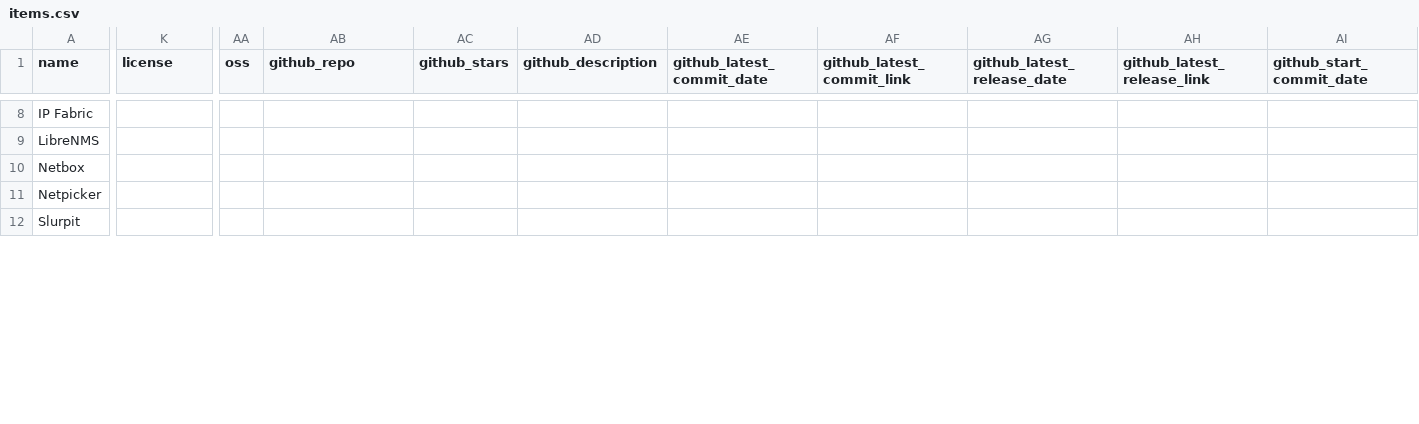
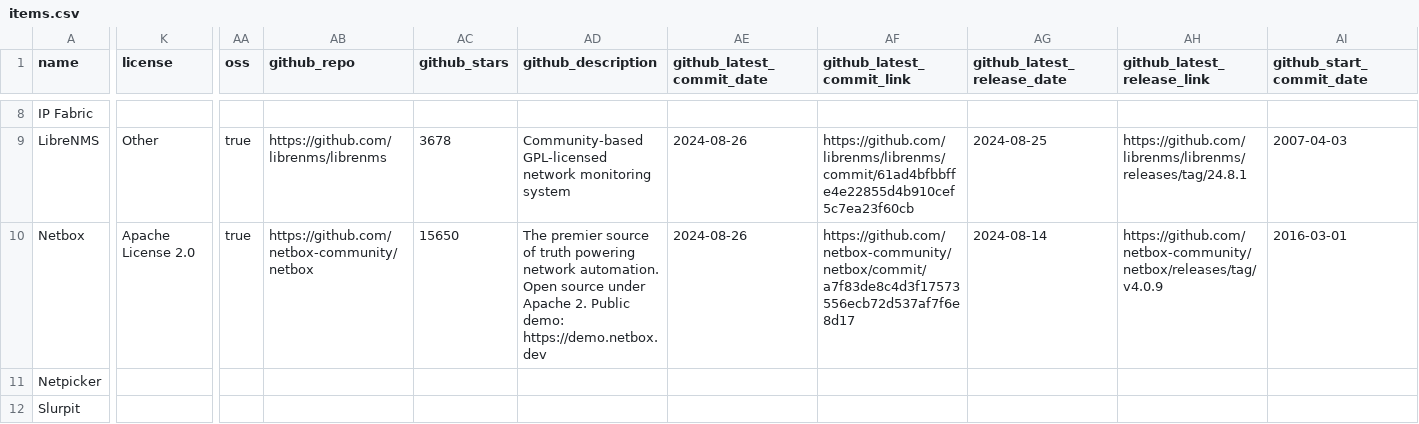
Before and after one commit to steinzi/network-automation-landscape, a CSV file: docs/items.csv, drawn as a sheet; only a part is shown, gaps mark what is left out; the diff covers the shown part only; the diff names each change by its address in the sheet, - before the commit and + after, or states it on an @@ line.

```diff
--- a/docs/items.csv
+++ b/docs/items.csv
-K9 (license): (empty)
+K9 (license): Other
-AA9:AA10 (oss): (empty)
+AA9:AA10 (oss): true
-AB9 (github_repo): (empty)
+AB9 (github_repo): https://github.com/librenms/librenms
-AC9 (github_stars): (empty)
+AC9 (github_stars): 3678
-AD9 (github_description): (empty)
+AD9 (github_description): Community-based GPL-licensed network monitoring system
-AE9:AE10 (github_latest_commit_date): (empty)
+AE9:AE10 (github_latest_commit_date): 2024-08-26
-AF9 (github_latest_commit_link): (empty)
+AF9 (github_latest_commit_link): https://github.com/librenms/librenms/commit/61ad4bfbbffe4e22855d4b910cef5c7ea23f60cb
-AG9 (github_latest_release_date): (empty)
+AG9 (github_latest_release_date): 2024-08-25
-AH9 (github_latest_release_link): (empty)
+AH9 (github_latest_release_link): https://github.com/librenms/librenms/releases/tag/24.8.1
-AI9 (github_start_commit_date): (empty)
+AI9 (github_start_commit_date): 2007-04-03
-K10 (license): (empty)
+K10 (license): Apache License 2.0
-AB10 (github_repo): (empty)
+AB10 (github_repo): https://github.com/netbox-community/netbox
-AC10 (github_stars): (empty)
+AC10 (github_stars): 15650
-AD10 (github_description): (empty)
+AD10 (github_description): The premier source of truth powering network automation. Open source under Apache 2. Public demo: https://demo.netbox.dev
-AF10 (github_latest_commit_link): (empty)
+AF10 (github_latest_commit_link): https://github.com/netbox-community/netbox/commit/a7f83de8c4d3f17573556ecb72d537af7f6e8d17
-AG10 (github_latest_release_date): (empty)
+AG10 (github_latest_release_date): 2024-08-14
-AH10 (github_latest_release_link): (empty)
+AH10 (github_latest_release_link): https://github.com/netbox-community/netbox/releases/tag/v4.0.9
-AI10 (github_start_commit_date): (empty)
+AI10 (github_start_commit_date): 2016-03-01
```
Also changed, not shown: 82 edited cells elsewhere in this file, 24 other files.
